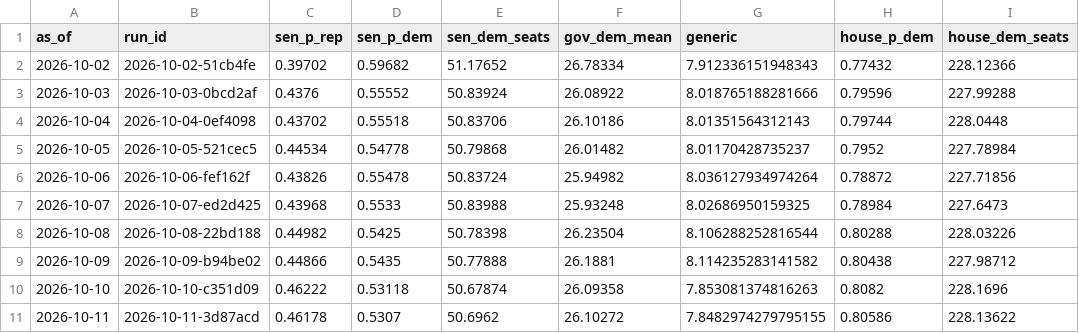
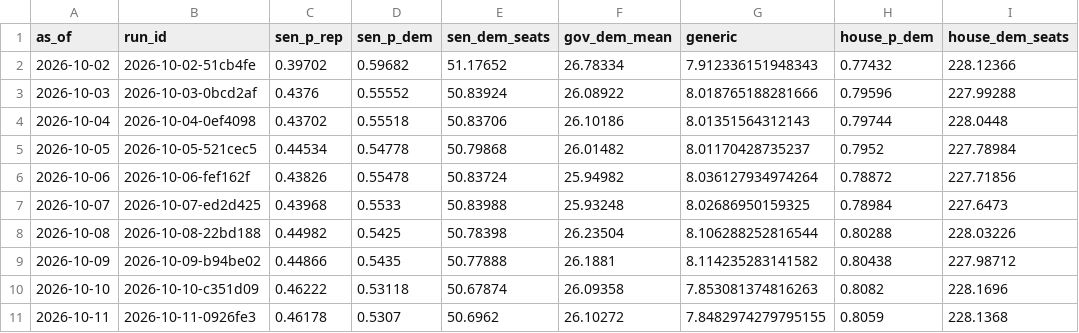
Before and after one commit to codywtripp-lgtm/election-forecast, a CSV file: data/forecasts/national_history.csv, drawn as a sheet.

```diff
--- a/data/forecasts/national_history.csv
+++ b/data/forecasts/national_history.csv
@@ -10,2 +10,2 @@ as_of,run_id,sen_p_rep,sen_p_dem,sen_dem_seats,gov_dem_mean,generic,house_p_dem,
 2026-10-10,2026-10-10-c351d09,0.46222,0.53118,50.67874,26.09358,7.853081374816263,0.8082,228.1696
-2026-10-11,2026-10-11-3d87acd,0.46178,0.5307,50.6962,26.10272,7.8482974279795155,0.80586,228.13622
+2026-10-11,2026-10-11-0926fe3,0.46178,0.5307,50.6962,26.10272,7.8482974279795155,0.8059,228.1368
```
Also changed, not shown: data/forecasts/history.csv, 8 other files.
